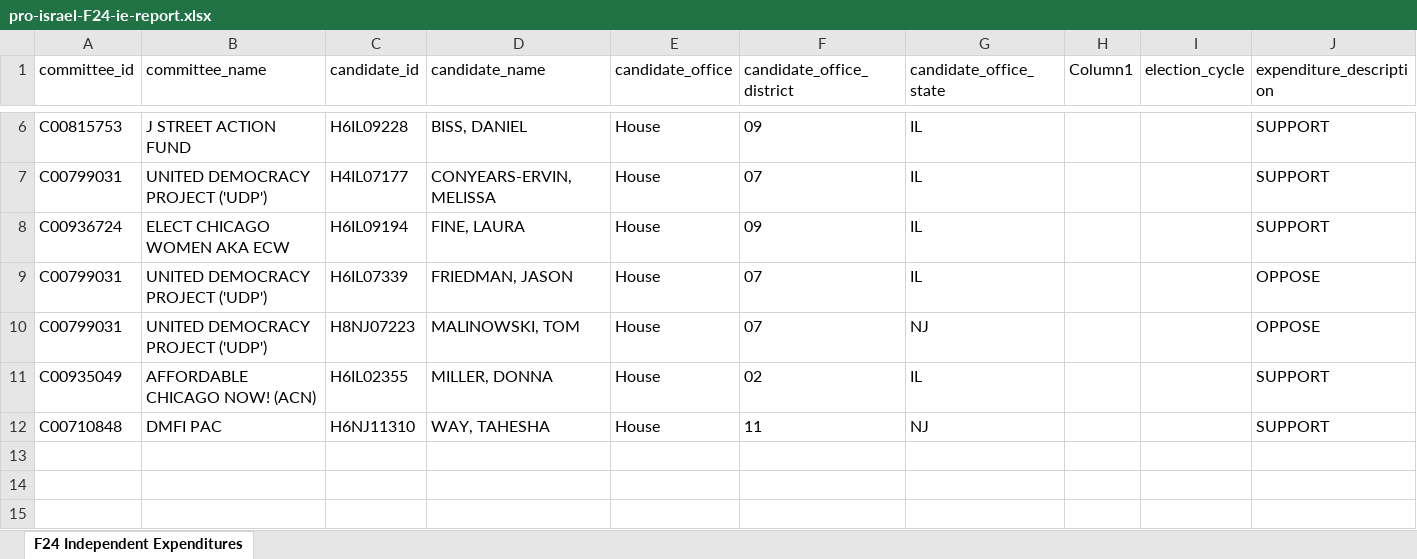
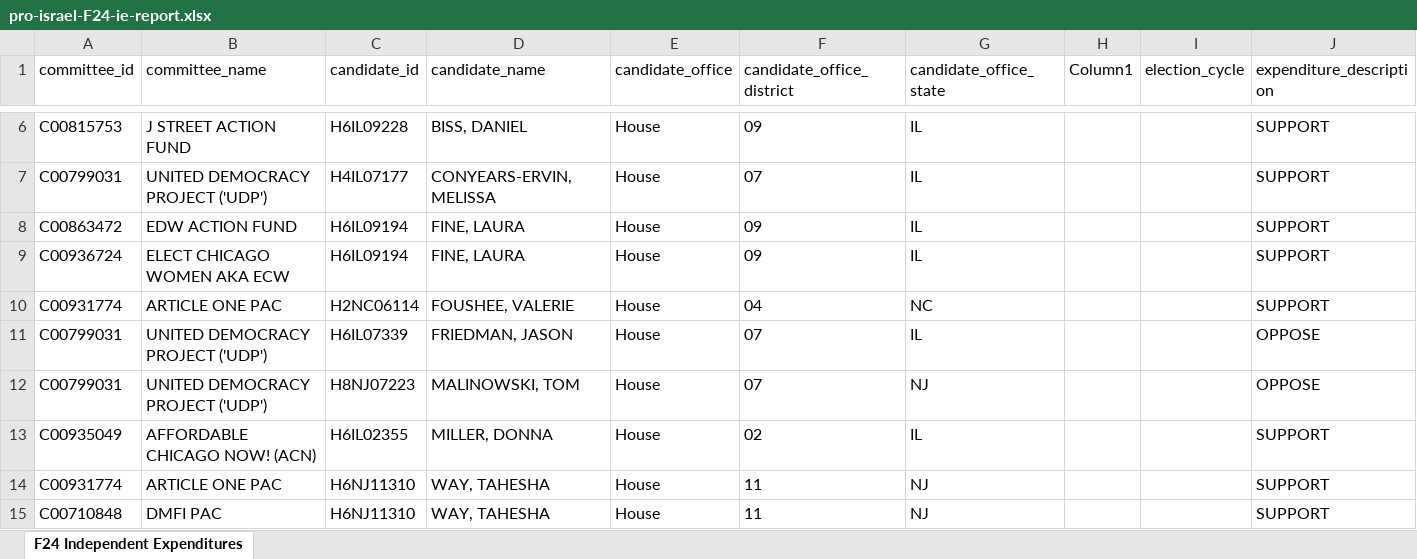
Before and after one commit to JJ-TrackAIPAC/TrackAIPAC, an Excel workbook: reports/pro-israel/pro-israel-F24-ie-report.xlsx, sheet F24 Independent Expenditures, drawn as a sheet; only a part is shown, gaps mark what is left out; values as stored, in another font and other column widths than the file's, no borders; table styles not drawn; the diff names each change by its address in the sheet, - before the commit and + after, or states it on an @@ line.

Commit message:
report update with new shell pacs added

```diff
--- a/reports/pro-israel/pro-israel-F24-ie-report.xlsx (sheet F24 Independent Expenditures)
+++ b/reports/pro-israel/pro-israel-F24-ie-report.xlsx (sheet F24 Independent Expenditures)
+row 8: C00863472 | EDW ACTION FUND | H6IL09194 | FINE, LAURA | House | 09 | IL |  |  | SUPPORT
+row 10: C00931774 | ARTICLE ONE PAC | H2NC06114 | FOUSHEE, VALERIE | House | 04 | NC |  |  | SUPPORT
+row 14: C00931774 | ARTICLE ONE PAC | H6NJ11310 | WAY, TAHESHA | House | 11 | NJ |  |  | SUPPORT
```
Also changed, not shown: reports/pro-israel/pro-israel-refunds-report.xlsx, 4 other files.
